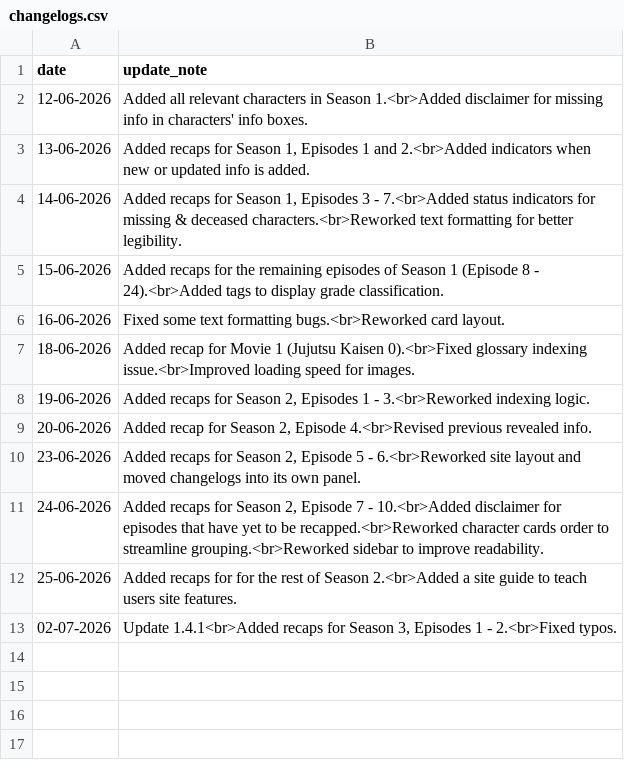
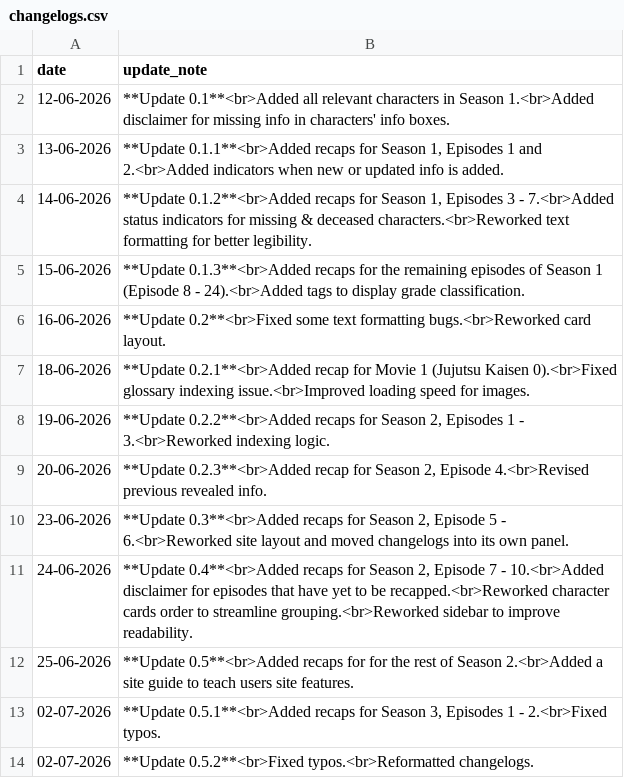
Before and after one commit to Lavapan/jjk-companion, a CSV file: changelogs.csv, drawn as a sheet.

Commit message:
Update 0.5.2
Fixed typos. Reformatted changelogs.

```diff
--- a/changelogs.csv
+++ b/changelogs.csv
@@ -1,13 +1,14 @@
 date,update_note
-12-06-2026,Added all relevant characters in Season 1.<br>Added disclaimer for missing info in characters' info boxes.
-13-06-2026,"Added recaps for Season 1, Episodes 1 and 2.<br>Added indicators when new or updated info is added."
-14-06-2026,"Added recaps for Season 1, Episodes 3 - 7.<br>Added status indicators for missing & deceased characters.<br>Reworked text formatting for better legibility."
-15-06-2026,Added recaps for the remaining episodes of Season 1 (Episode 8 - 24).<br>Added tags to display grade classification.
-16-06-2026,Fixed some text formatting bugs.<br>Reworked card layout.
-18-06-2026,Added recap for Movie 1 (Jujutsu Kaisen 0).<br>Fixed glossary indexing issue.<br>Improved loading speed for images.
-19-06-2026,"Added recaps for Season 2, Episodes 1 - 3.<br>Reworked indexing logic."
-20-06-2026,"Added recap for Season 2, Episode 4.<br>Revised previous revealed info."
-23-06-2026,"Added recaps for Season 2, Episode 5 - 6.<br>Reworked site layout and moved changelogs into its own panel."
-24-06-2026,"Added recaps for Season 2, Episode 7 - 10.<br>Added disclaimer for episodes that have yet to be recapped.<br>Reworked character cards order to streamline grouping.<br>Reworked sidebar to improve readability."
-25-06-2026,Added recaps for for the rest of Season 2.<br>Added a site guide to teach users site features.
-02-07-2026,"Update 1.4.1<br>Added recaps for Season 3, Episodes 1 - 2.<br>Fixed typos."
+12-06-2026,**Update 0.1**<br>Added all relevant characters in Season 1.<br>Added disclaimer for missing info in characters' info boxes.
+13-06-2026,"**Update 0.1.1**<br>Added recaps for Season 1, Episodes 1 and 2.<br>Added indicators when new or updated info is added."
+14-06-2026,"**Update 0.1.2**<br>Added recaps for Season 1, Episodes 3 - 7.<br>Added status indicators for missing & deceased characters.<br>Reworked text formatting for better legibility."
+15-06-2026,**Update 0.1.3**<br>Added recaps for the remaining episodes of Season 1 (Episode 8 - 24).<br>Added tags to display grade classification.
+16-06-2026,**Update 0.2**<br>Fixed some text formatting bugs.<br>Reworked card layout.
+18-06-2026,**Update 0.2.1**<br>Added recap for Movie 1 (Jujutsu Kaisen 0).<br>Fixed glossary indexing issue.<br>Improved loading speed for images.
+19-06-2026,"**Update 0.2.2**<br>Added recaps for Season 2, Episodes 1 - 3.<br>Reworked indexing logic."
+20-06-2026,"**Update 0.2.3**<br>Added recap for Season 2, Episode 4.<br>Revised previous revealed info."
+23-06-2026,"**Update 0.3**<br>Added recaps for Season 2, Episode 5 - 6.<br>Reworked site layout and moved changelogs into its own panel."
+24-06-2026,"**Update 0.4**<br>Added recaps for Season 2, Episode 7 - 10.<br>Added disclaimer for episodes that have yet to be recapped.<br>Reworked character cards order to streamline grouping.<br>Reworked sidebar to improve readability."
+25-06-2026,**Update 0.5**<br>Added recaps for for the rest of Season 2.<br>Added a site guide to teach users site features.
+02-07-2026,"**Update 0.5.1**<br>Added recaps for Season 3, Episodes 1 - 2.<br>Fixed typos."
+02-07-2026,**Update 0.5.2**<br>Fixed typos.<br>Reformatted changelogs.
```
Also changed, not shown: timeline.csv, 1 other file.
